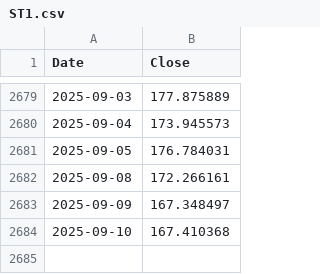
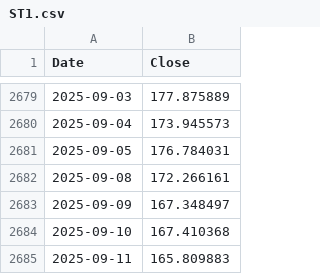
Before and after one commit to yahonal/fon-fiyat-verisi, a CSV file: html_yayin/ST1.csv, drawn as a sheet; only a part is shown, gaps mark what is left out.

Commit message:
html_yayin klasoru yuklendi

```diff
--- a/html_yayin/ST1.csv
+++ b/html_yayin/ST1.csv
@@ -2684 +2684,2 @@ Date,Close
 2025-09-10,167.410368
+2025-09-11,165.809883
```
Also changed, not shown: html_yayin/AN1.csv, html_yayin/MJK.csv, 39 other files.
